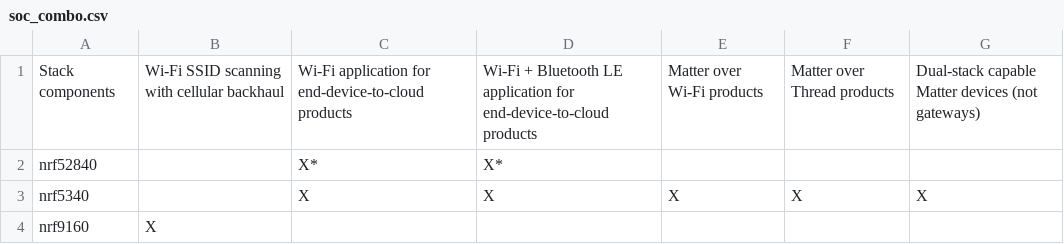
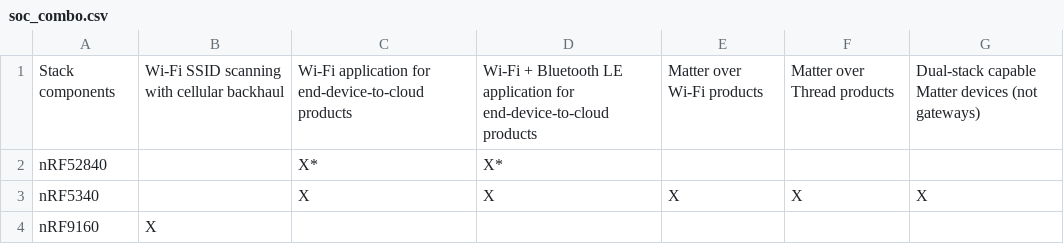
Before and after one commit to Sandy6Zhou/nrf, a CSV file: doc/nrf/device_guides/working_with_nrf/nrf70/developing/soc_combo.csv, drawn as a sheet.

```diff
--- a/doc/nrf/device_guides/working_with_nrf/nrf70/developing/soc_combo.csv
+++ b/doc/nrf/device_guides/working_with_nrf/nrf70/developing/soc_combo.csv
@@ -1,4 +1,4 @@
 Stack components,Wi-Fi SSID scanning with cellular backhaul,Wi-Fi application for end-device-to-cloud products,Wi-Fi + Bluetooth LE application for end-device-to-cloud products,Matter over Wi-Fi products,Matter over Thread products,Dual-stack capable Matter devices (not gateways)
-nrf52840,,X*,X*,,,
-nrf5340,,X,X,X,X,X
-nrf9160,X,,,,,
+nRF52840,,X*,X*,,,
+nRF5340,,X,X,X,X,X
+nRF9160,X,,,,,
```
Also changed, not shown: 11 other files.
